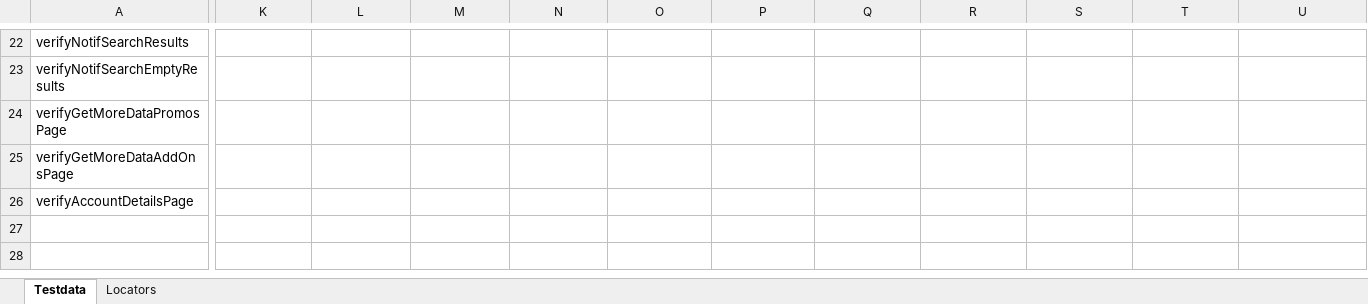
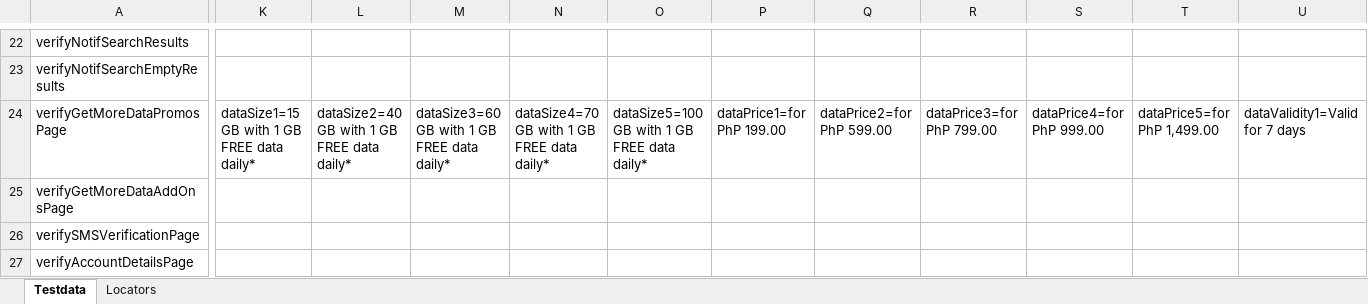
Before and after one commit to jlserra/Gomo, an Excel workbook: src/main/resources/Testdata.xlsx, sheet Testdata, drawn as a sheet; only a part is shown, gaps mark what is left out; values as stored, in another font and other column widths than the file's, no borders; charts and pictures not drawn; rows hold the shown columns only; the diff covers the shown part only; the diff names each change by its address in the sheet, - before the commit and + after, or states it on an @@ line.

Commit message:
Modified GetMoreDataPage and VerifyGetMoreData scripts

```diff
--- a/src/main/resources/Testdata.xlsx (sheet Testdata)
+++ b/src/main/resources/Testdata.xlsx (sheet Testdata)
-K24: (empty)
+K24: dataSize1=15 GB with 1 GB FREE data daily*
-L24: (empty)
+L24: dataSize2=40 GB with 1 GB FREE data daily*
-M24: (empty)
+M24: dataSize3=60 GB with 1 GB FREE data daily*
-N24: (empty)
+N24: dataSize4=70 GB with 1 GB FREE data daily*
-O24: (empty)
+O24: dataSize5=100 GB with 1 GB FREE data daily*
-P24: (empty)
+P24: dataPrice1=for PhP 199.00
-Q24: (empty)
+Q24: dataPrice2=for PhP 599.00
-R24: (empty)
+R24: dataPrice3=for PhP 799.00
-S24: (empty)
+S24: dataPrice4=for PhP 999.00
-T24: (empty)
+T24: dataPrice5=for PhP 1,499.00
-U24: (empty)
+U24: dataValidity1=Valid for 7 days
+row 26: verifySMSVerificationPage
```
Also changed, not shown: 6 edited cells elsewhere in this sheet, sheet Locators, 3 other files.
